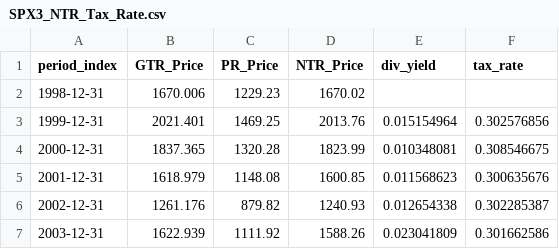
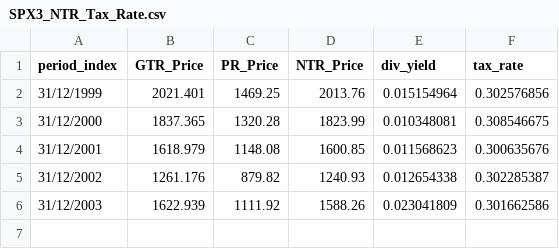
Before and after one commit to fhashim/time_series_test, a CSV file: Data/SPX3_NTR_Tax_Rate.csv, drawn as a sheet.

Commit message:
updated tax rate

```diff
--- a/Data/SPX3_NTR_Tax_Rate.csv
+++ b/Data/SPX3_NTR_Tax_Rate.csv
@@ -1,7 +1,6 @@
 period_index,GTR_Price,PR_Price,NTR_Price,div_yield,tax_rate
-1998-12-31,1670.006,1229.23,1670.02,,
-1999-12-31,2021.401,1469.25,2013.76,0.015154964,0.302576856
-2000-12-31,1837.365,1320.28,1823.99,0.010348081,0.308546675
-2001-12-31,1618.979,1148.08,1600.85,0.011568623,0.300635676
-2002-12-31,1261.176,879.82,1240.93,0.012654338,0.302285387
-2003-12-31,1622.939,1111.92,1588.26,0.023041809,0.301662586
+31/12/1999,2021.401,1469.25,2013.76,0.015154964,0.302576856
+31/12/2000,1837.365,1320.28,1823.99,0.010348081,0.308546675
+31/12/2001,1618.979,1148.08,1600.85,0.011568623,0.300635676
+31/12/2002,1261.176,879.82,1240.93,0.012654338,0.302285387
+31/12/2003,1622.939,1111.92,1588.26,0.023041809,0.301662586
```
